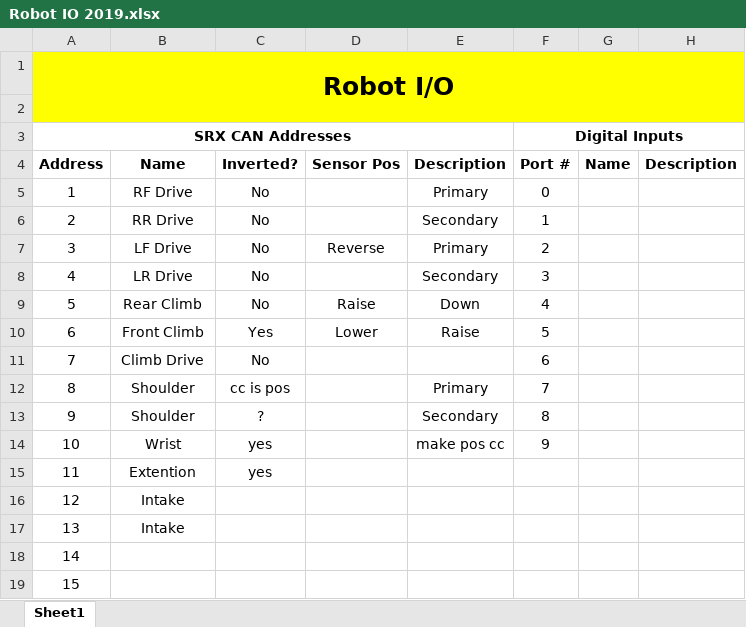
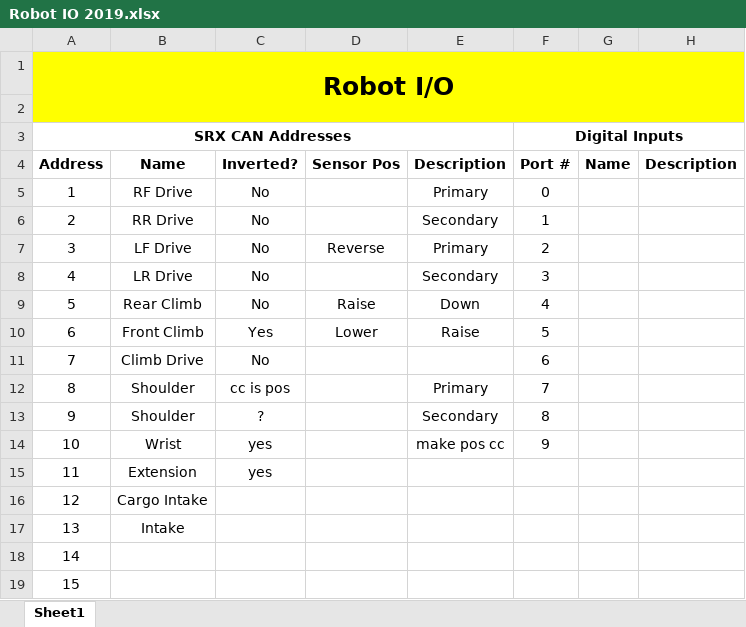
Before and after one commit to FRC1756-Argos/2019-Robot, an Excel workbook: Doc/Robot IO 2019.xlsx, sheet Sheet1, drawn as a sheet; only a part is shown; values as stored, in another font and other column widths than the file's, no borders; the diff names each change by its address in the sheet, - before the commit and + after, or states it on an @@ line.

```diff
--- a/Doc/Robot IO 2019.xlsx (sheet Sheet1)
+++ b/Doc/Robot IO 2019.xlsx (sheet Sheet1)
-B15: Extention
+B15: Extension
-B16: Intake
+B16: Cargo Intake
```
Also changed, not shown: 46 other files.
